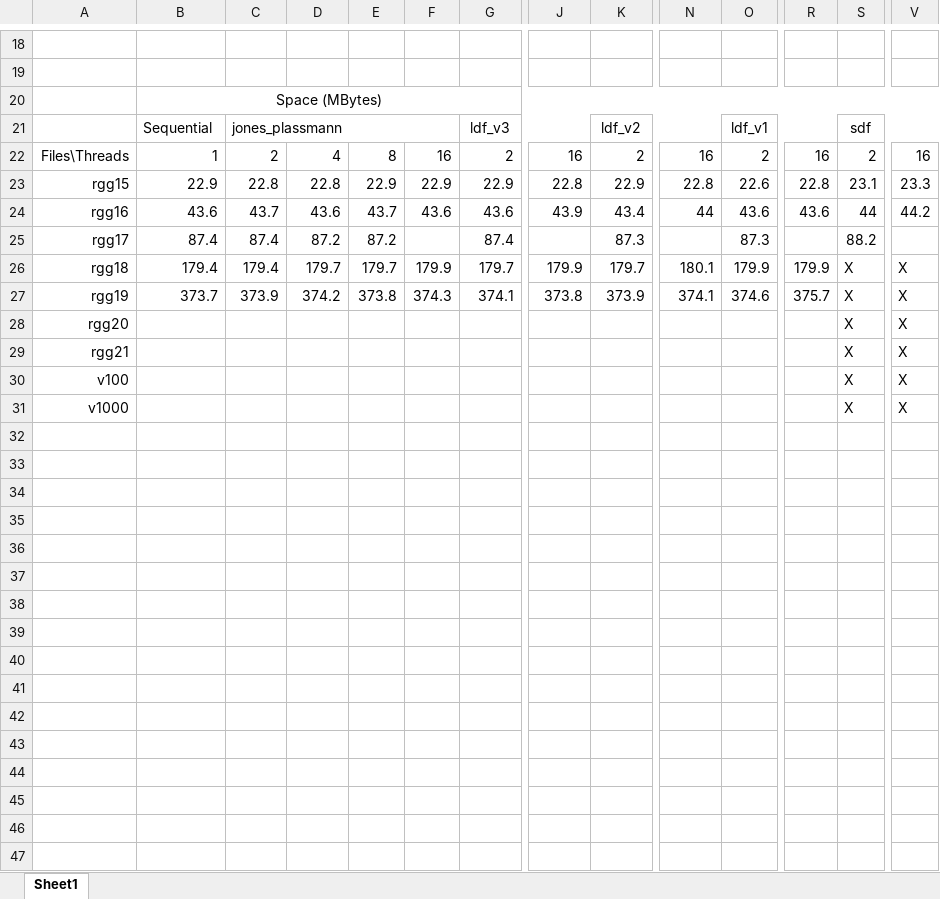
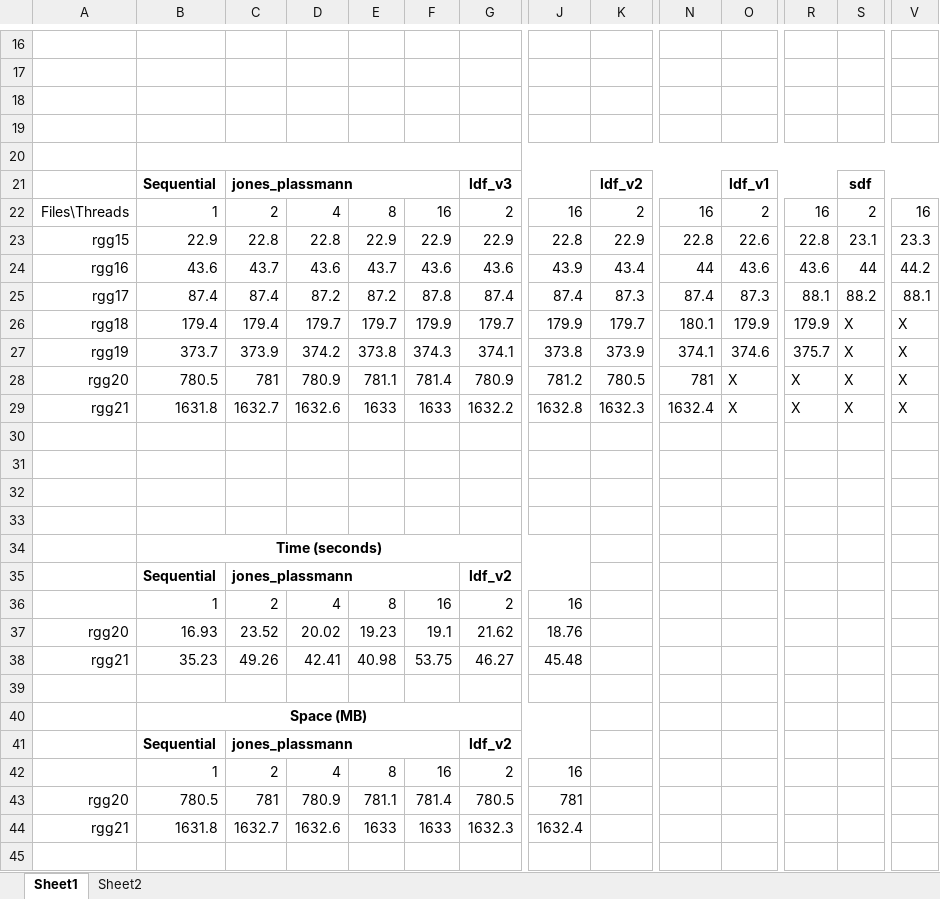
Before and after one commit to jspkay/parallelGraphColoring, an Excel workbook: results/results.xlsx, sheet Sheet1, drawn as a sheet; only a part is shown, gaps mark what is left out; values as stored, in another font and other column widths than the file's, no borders; charts and pictures and conditional formats not drawn; removed rows and columns are numbered as before the commit, all else as after; rows hold the shown columns only; the diff covers the shown part only; the diff names each change by its address in the sheet, - before the commit and + after, or states it on an @@ line.

Commit message:
- Added report and results

```diff
--- a/results/results.xlsx (sheet Sheet1)
+++ b/results/results.xlsx (sheet Sheet1)
+sheet tab: Sheet2
-B18: Space (MBytes)
+B18: (empty)
-B20:V20 merged
+row 19: (empty)
+row 20: (empty)
-B21:C21 bold: off
+B21:C21 bold: on
-G21 bold: off
+G21 bold: on
-K21 bold: off
+K21 bold: on
-O21 bold: off
+O21 bold: on
-S21 bold: off
+S21 bold: on
-F25: (empty)
+F25: 87.8
-J25: (empty)
+J25: 87.4
-N25: (empty)
+N25: 87.4
-R25: (empty)
+R25: 88.1
-V25: (empty)
+V25: 88.1
+row 28: rgg20 | 780.5 | 781 | 780.9 | 781.1 | 781.4 | 780.9 | 781.2 | 780.5 | 781 | X | X | X | X
+row 29: rgg21 | 1631.8 | 1632.7 | 1632.6 | 1633 | 1633 | 1632.2 | 1632.8 | 1632.3 | 1632.4 | X | X | X | X
-row 30: rgg20 |  |  |  |  |  |  |  |  |  |  |  | X | X
+row 30: (empty)
-row 31: rgg21 |  |  |  |  |  |  |  |  |  |  |  | X | X
+row 31: (empty)
-row 32: v100 |  |  |  |  |  |  |  |  |  |  |  | X | X
+row 32: (empty)
-row 33: v1000 |  |  |  |  |  |  |  |  |  |  |  | X | X
+row 33: (empty)
+row 34:  | Time (seconds)
+row 35:  | Sequential | jones_plassmann |  |  |  | ldf_v2
+row 36:  | 1 | 2 | 4 | 8 | 16 | 2 | 16
+row 37: rgg20 | 16.93 | 23.52 | 20.02 | 19.23 | 19.1 | 21.62 | 18.76
+row 38: rgg21 | 35.23 | 49.26 | 42.41 | 40.98 | 53.75 | 46.27 | 45.48
+row 39: (empty)
+row 40:  | Space (MB)
+row 41:  | Sequential | jones_plassmann |  |  |  | ldf_v2
+row 42:  | 1 | 2 | 4 | 8 | 16 | 2 | 16
+row 43: rgg20 | 780.5 | 781 | 780.9 | 781.1 | 781.4 | 780.5 | 781
+row 44: rgg21 | 1631.8 | 1632.7 | 1632.6 | 1633 | 1633 | 1632.3 | 1632.4
+row 45: (empty)
```
Also changed, not shown: 16 added rows, 4 removed rows, 20 edited cells and cell formats elsewhere in this sheet, charts or pictures, 7 other files.
